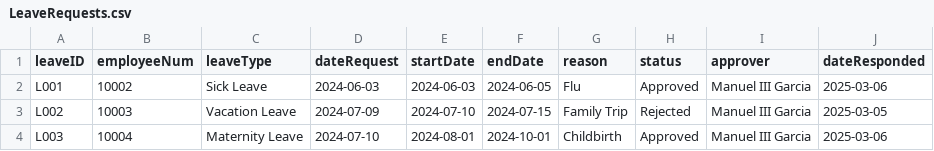
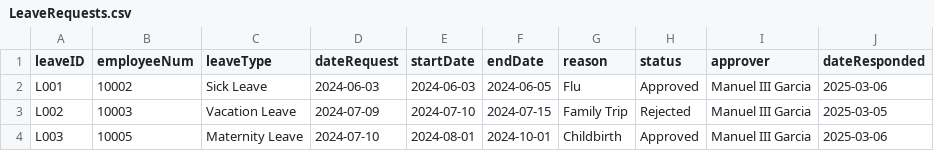
Before and after one commit to shekinahjabez/Terminal-Assessment-MotorPH-Payroll-System-OOP, a CSV file: src/data9/LeaveRequests.csv, drawn as a sheet.

```diff
--- a/src/data9/LeaveRequests.csv
+++ b/src/data9/LeaveRequests.csv
@@ -3,2 +3,2 @@ L001,10002,Sick Leave,2024-06-03,2024-06-03,2024-06-05,Flu,Approved,Manuel III G
 L002,10003,Vacation Leave,2024-07-09,2024-07-10,2024-07-15,Family Trip,Rejected,Manuel III Garcia,2025-03-05
-L003,10004,Maternity Leave,2024-07-10,2024-08-01,2024-10-01,Childbirth,Approved,Manuel III Garcia,2025-03-06
+L003,10005,Maternity Leave,2024-07-10,2024-08-01,2024-10-01,Childbirth,Approved,Manuel III Garcia,2025-03-06
```
Also changed, not shown: src/data9/LeaveBalances.csv, 7 other files.
